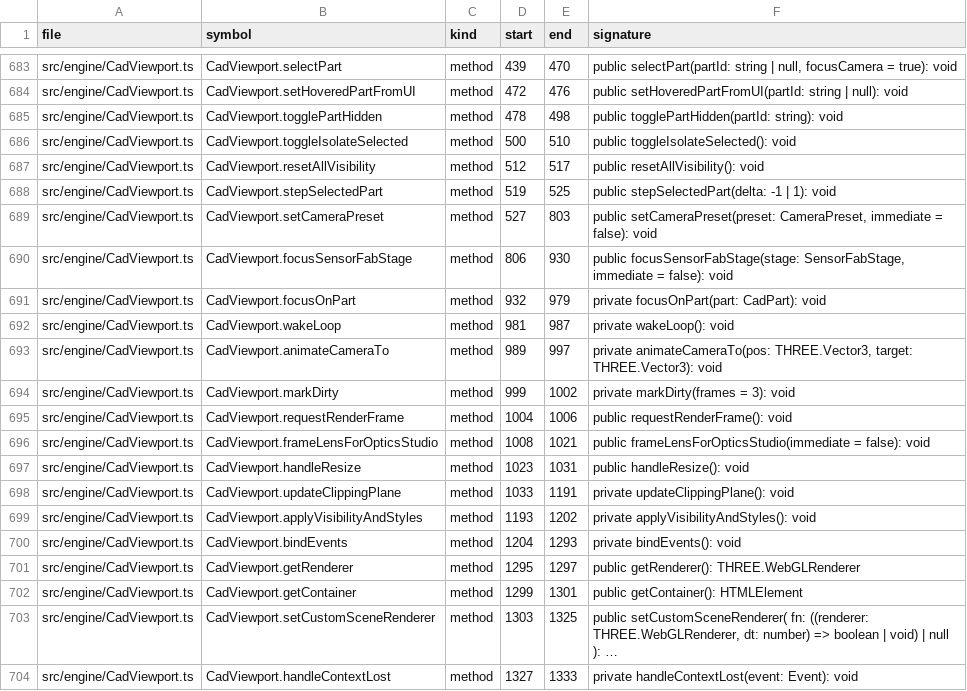
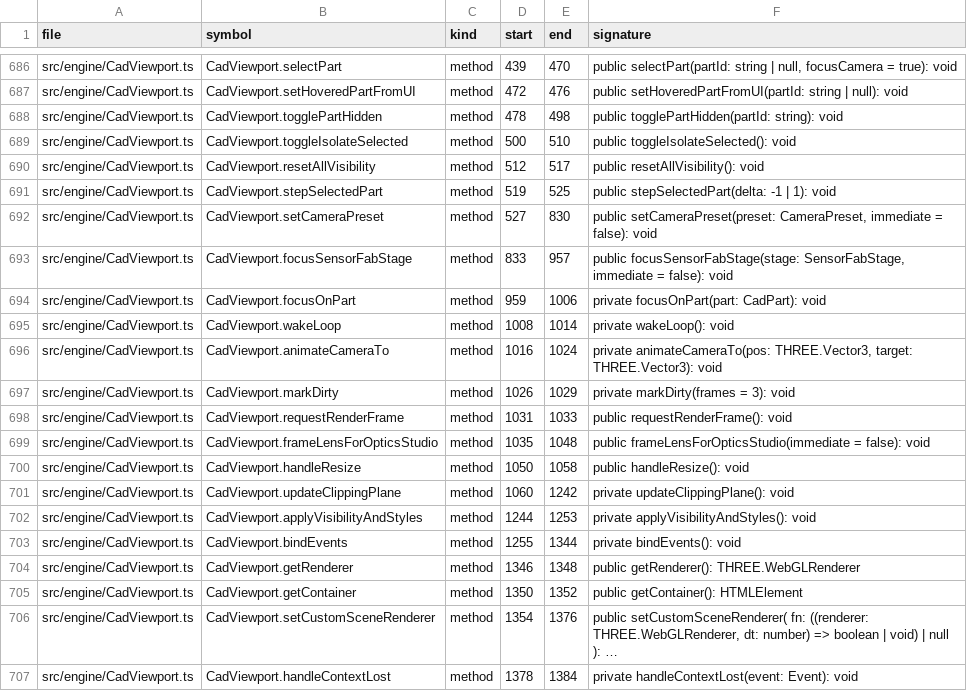
Before and after one commit to sc8z35a-collab/SONY-A7-IV-Diagram, a TSV file: catalog/code/SYMBOLS.tsv, drawn as a sheet; only a part is shown, gaps mark what is left out; the diff covers the shown part only.

```diff
--- a/catalog/code/SYMBOLS.tsv
+++ b/catalog/code/SYMBOLS.tsv
@@ -688,17 +691,17 @@ src/engine/CadViewport.ts	CadViewport.resetAllVisibility	method	512	517	public r
 src/engine/CadViewport.ts	CadViewport.stepSelectedPart	method	519	525	public stepSelectedPart(delta: -1 | 1): void
-src/engine/CadViewport.ts	CadViewport.setCameraPreset	method	527	803	public setCameraPreset(preset: CameraPreset, immediate = false): void
-src/engine/CadViewport.ts	CadViewport.focusSensorFabStage	method	806	930	public focusSensorFabStage(stage: SensorFabStage, immediate = false): void
-src/engine/CadViewport.ts	CadViewport.focusOnPart	method	932	979	private focusOnPart(part: CadPart): void
-src/engine/CadViewport.ts	CadViewport.wakeLoop	method	981	987	private wakeLoop(): void
-src/engine/CadViewport.ts	CadViewport.animateCameraTo	method	989	997	private animateCameraTo(pos: THREE.Vector3, target: THREE.Vector3): void
-src/engine/CadViewport.ts	CadViewport.markDirty	method	999	1002	private markDirty(frames = 3): void
-src/engine/CadViewport.ts	CadViewport.requestRenderFrame	method	1004	1006	public requestRenderFrame(): void
-src/engine/CadViewport.ts	CadViewport.frameLensForOpticsStudio	method	1008	1021	public frameLensForOpticsStudio(immediate = false): void
-src/engine/CadViewport.ts	CadViewport.handleResize	method	1023	1031	public handleResize(): void
-src/engine/CadViewport.ts	CadViewport.updateClippingPlane	method	1033	1191	private updateClippingPlane(): void
-src/engine/CadViewport.ts	CadViewport.applyVisibilityAndStyles	method	1193	1202	private applyVisibilityAndStyles(): void
-src/engine/CadViewport.ts	CadViewport.bindEvents	method	1204	1293	private bindEvents(): void
-src/engine/CadViewport.ts	CadViewport.getRenderer	method	1295	1297	public getRenderer(): THREE.WebGLRenderer
-src/engine/CadViewport.ts	CadViewport.getContainer	method	1299	1301	public getContainer(): HTMLElement
-src/engine/CadViewport.ts	CadViewport.setCustomSceneRenderer	method	1303	1325	public setCustomSceneRenderer( fn: ((renderer: THREE.WebGLRenderer, dt: number) => boolean | void) | null ): …
-src/engine/CadViewport.ts	CadViewport.handleContextLost	method	1327	1333	private handleContextLost(event: Event): void
+src/engine/CadViewport.ts	CadViewport.setCameraPreset	method	527	830	public setCameraPreset(preset: CameraPreset, immediate = false): void
+src/engine/CadViewport.ts	CadViewport.focusSensorFabStage	method	833	957	public focusSensorFabStage(stage: SensorFabStage, immediate = false): void
+src/engine/CadViewport.ts	CadViewport.focusOnPart	method	959	1006	private focusOnPart(part: CadPart): void
+src/engine/CadViewport.ts	CadViewport.wakeLoop	method	1008	1014	private wakeLoop(): void
+src/engine/CadViewport.ts	CadViewport.animateCameraTo	method	1016	1024	private animateCameraTo(pos: THREE.Vector3, target: THREE.Vector3): void
+src/engine/CadViewport.ts	CadViewport.markDirty	method	1026	1029	private markDirty(frames = 3): void
+src/engine/CadViewport.ts	CadViewport.requestRenderFrame	method	1031	1033	public requestRenderFrame(): void
+src/engine/CadViewport.ts	CadViewport.frameLensForOpticsStudio	method	1035	1048	public frameLensForOpticsStudio(immediate = false): void
+src/engine/CadViewport.ts	CadViewport.handleResize	method	1050	1058	public handleResize(): void
+src/engine/CadViewport.ts	CadViewport.updateClippingPlane	method	1060	1242	private updateClippingPlane(): void
+src/engine/CadViewport.ts	CadViewport.applyVisibilityAndStyles	method	1244	1253	private applyVisibilityAndStyles(): void
+src/engine/CadViewport.ts	CadViewport.bindEvents	method	1255	1344	private bindEvents(): void
+src/engine/CadViewport.ts	CadViewport.getRenderer	method	1346	1348	public getRenderer(): THREE.WebGLRenderer
+src/engine/CadViewport.ts	CadViewport.getContainer	method	1350	1352	public getContainer(): HTMLElement
+src/engine/CadViewport.ts	CadViewport.setCustomSceneRenderer	method	1354	1376	public setCustomSceneRenderer( fn: ((renderer: THREE.WebGLRenderer, dt: number) => boolean | void) | null ): …
+src/engine/CadViewport.ts	CadViewport.handleContextLost	method	1378	1384	private handleContextLost(event: Event): void
```
Also changed, not shown: 7 added rows and 127 edited cells elsewhere in this file, catalog/code/CSS_INDEX.tsv, catalog/code/GRAPH.tsv, 2 other files.
